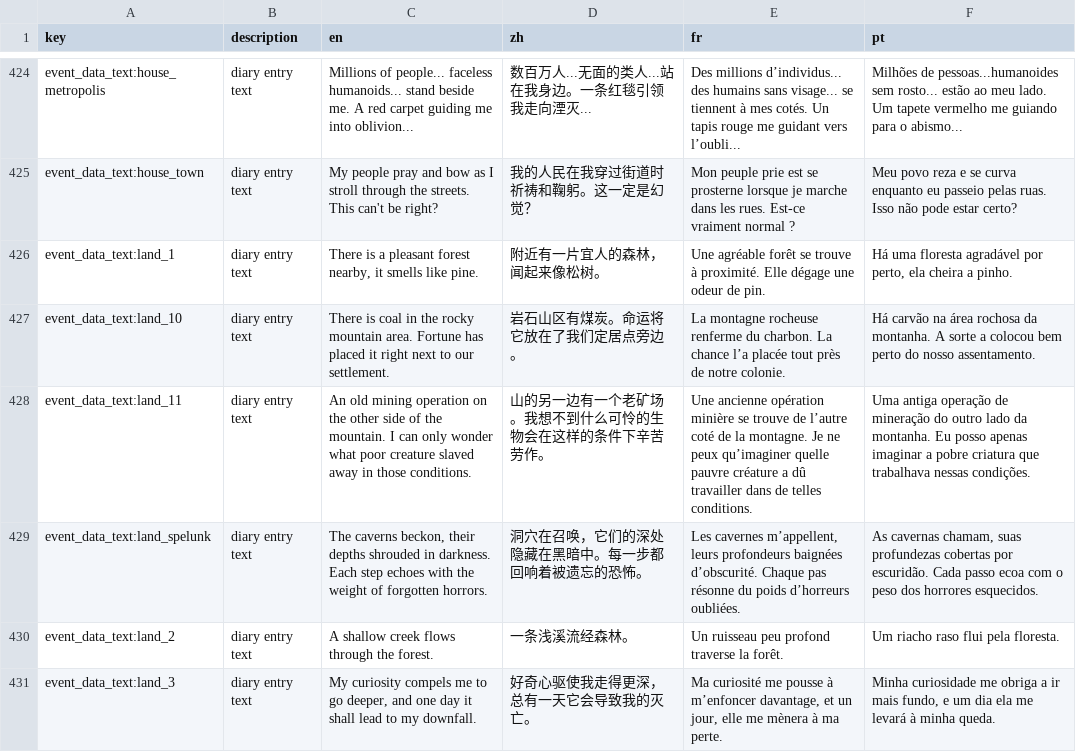
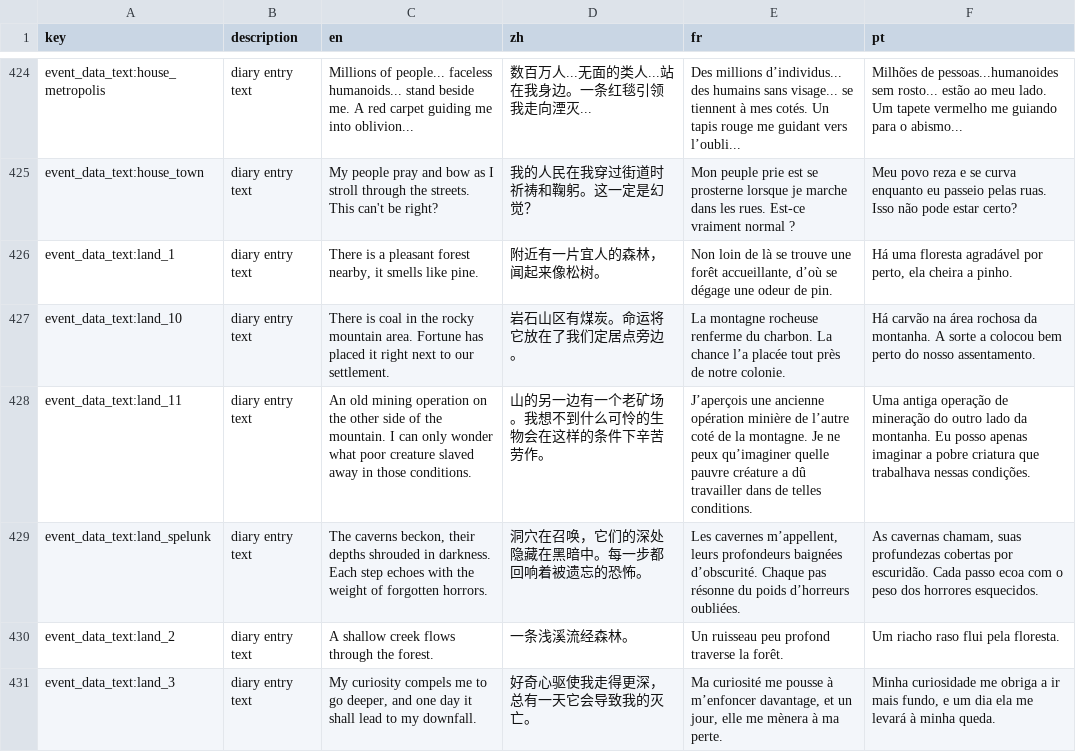
Before and after one commit to TinyTakinTeller/GodotProjectZero, a CSV file: assets/i18n/localization.csv, drawn as a sheet; only a part is shown, gaps mark what is left out; the diff covers the shown part only.

```diff
--- a/assets/i18n/localization.csv
+++ b/assets/i18n/localization.csv
@@ -425,5 +425,5 @@ event_data_text:house_metropolis,diary entry text,Millions of people... faceless
 event_data_text:house_town,diary entry text,My people pray and bow as I stroll through the streets. This can't be right?,我的人民在我穿过街道时祈祷和鞠躬。这一定是幻觉？,Mon peuple prie est se prosterne lorsque je marche dans les rues. Est-ce vraiment normal ?,Meu povo reza e se curva enquanto eu passeio pelas ruas. Isso não pode estar certo?
-event_data_text:land_1,diary entry text,"There is a pleasant forest nearby, it smells like pine.",附近有一片宜人的森林，闻起来像松树。,Une agréable forêt se trouve à proximité. Elle dégage une odeur de pin.,"Há uma floresta agradável por perto, ela cheira a pinho."
+event_data_text:land_1,diary entry text,"There is a pleasant forest nearby, it smells like pine.",附近有一片宜人的森林，闻起来像松树。,"Non loin de là se trouve une forêt accueillante, d’où se dégage une odeur de pin.","Há uma floresta agradável por perto, ela cheira a pinho."
 event_data_text:land_10,diary entry text,There is coal in the rocky mountain area. Fortune has placed it right next to our settlement.,岩石山区有煤炭。命运将它放在了我们定居点旁边。,La montagne rocheuse renferme du charbon. La chance l’a placée tout près de notre colonie.,Há carvão na área rochosa da montanha. A sorte a colocou bem perto do nosso assentamento.
-event_data_text:land_11,diary entry text,An old mining operation on the other side of the mountain. I can only wonder what poor creature slaved away in those conditions.,山的另一边有一个老矿场。我想不到什么可怜的生物会在这样的条件下辛苦劳作。,Une ancienne opération minière se trouve de l’autre coté de la montagne. Je ne peux qu’imaginer quelle pauvre créature a dû travailler dans de telles conditions.,Uma antiga operação de mineração do outro lado da montanha. Eu posso apenas imaginar a pobre criatura que trabalhava nessas condições.
+event_data_text:land_11,diary entry text,An old mining operation on the other side of the mountain. I can only wonder what poor creature slaved away in those conditions.,山的另一边有一个老矿场。我想不到什么可怜的生物会在这样的条件下辛苦劳作。,J’aperçois une ancienne opération minière de l’autre coté de la montagne. Je ne peux qu’imaginer quelle pauvre créature a dû travailler dans de telles conditions.,Uma antiga operação de mineração do outro lado da montanha. Eu posso apenas imaginar a pobre criatura que trabalhava nessas condições.
 event_data_text:land_spelunk,diary entry text,"The caverns beckon, their depths shrouded in darkness. Each step echoes with the weight of forgotten horrors.",洞穴在召唤，它们的深处隐藏在黑暗中。每一步都回响着被遗忘的恐怖。,"Les cavernes m’appellent, leurs profondeurs baignées d’obscurité. Chaque pas résonne du poids d’horreurs oubliées.","As cavernas chamam, suas profundezas cobertas por escuridão. Cada passo ecoa com o peso dos horrores esquecidos."
```
Also changed, not shown: 6 edited cells elsewhere in this file, 7 other files.
